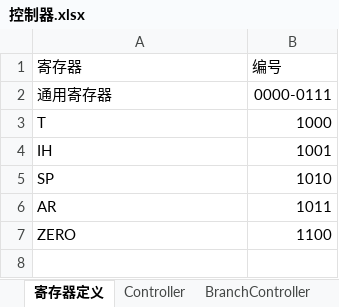
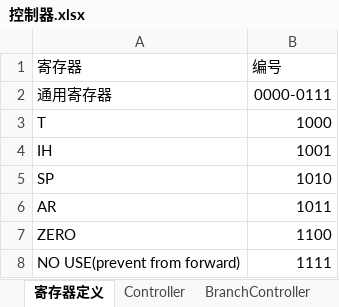
Before and after one commit to leefige/SAOest-THUMIPS16-CPU, an Excel workbook: doc/控制器.xlsx, sheet 寄存器定义, drawn as a sheet; values as stored, in another font and other column widths than the file's, no borders; the diff names each change by its address in the sheet, - before the commit and + after, or states it on an @@ line.

Commit message:
Add ForwardUnit, adjust logic in RF, set a new RegDst '1111' standing for no RegDst in order to prevent conflict in ForwardUnit.

```diff
--- a/doc/控制器.xlsx (sheet 寄存器定义)
+++ b/doc/控制器.xlsx (sheet 寄存器定义)
+row 8: NO USE(prevent from forward) | 1111
```
Also changed, not shown: charts or pictures, 3 other files.
